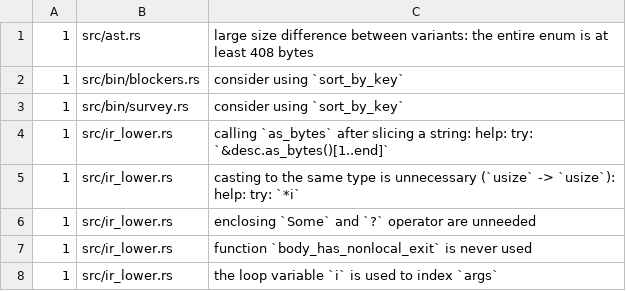
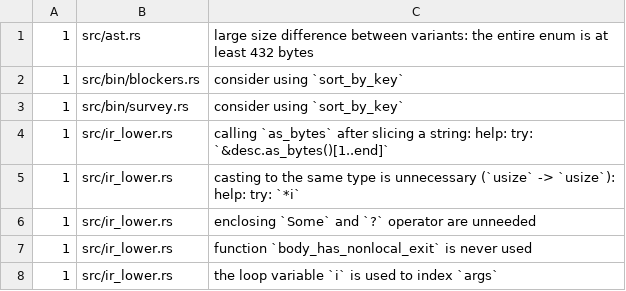
Before and after one commit to qnox/krusty, a TSV file: clippy-baseline.tsv, drawn as a sheet; only a part is shown.

```diff
--- a/clippy-baseline.tsv
+++ b/clippy-baseline.tsv
@@ -1,2 +1,2 @@
-1	src/ast.rs	large size difference between variants: the entire enum is at least 408 bytes
+1	src/ast.rs	large size difference between variants: the entire enum is at least 432 bytes
 1	src/bin/blockers.rs	consider using `sort_by_key`
```
Also changed, not shown: 2 other files.
